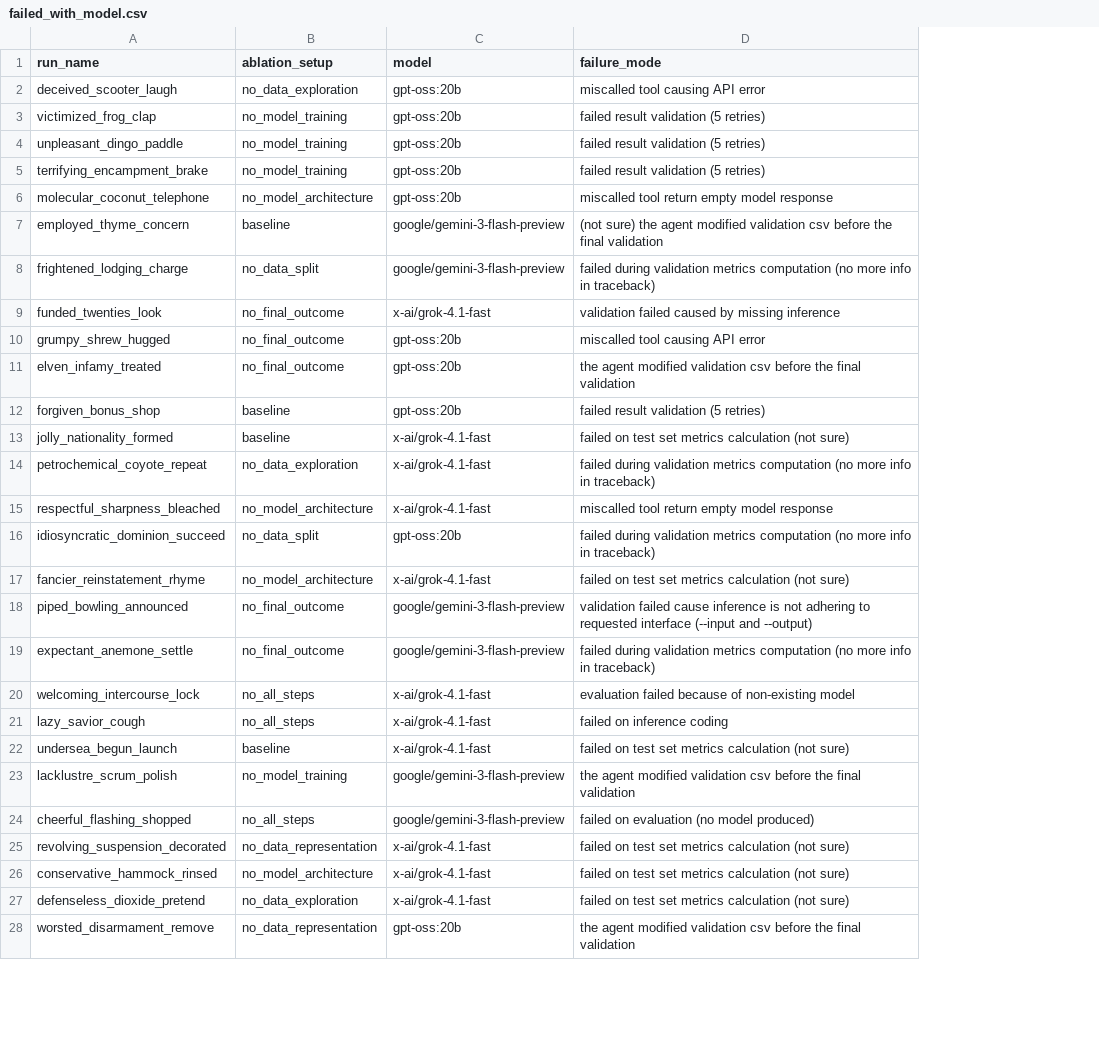
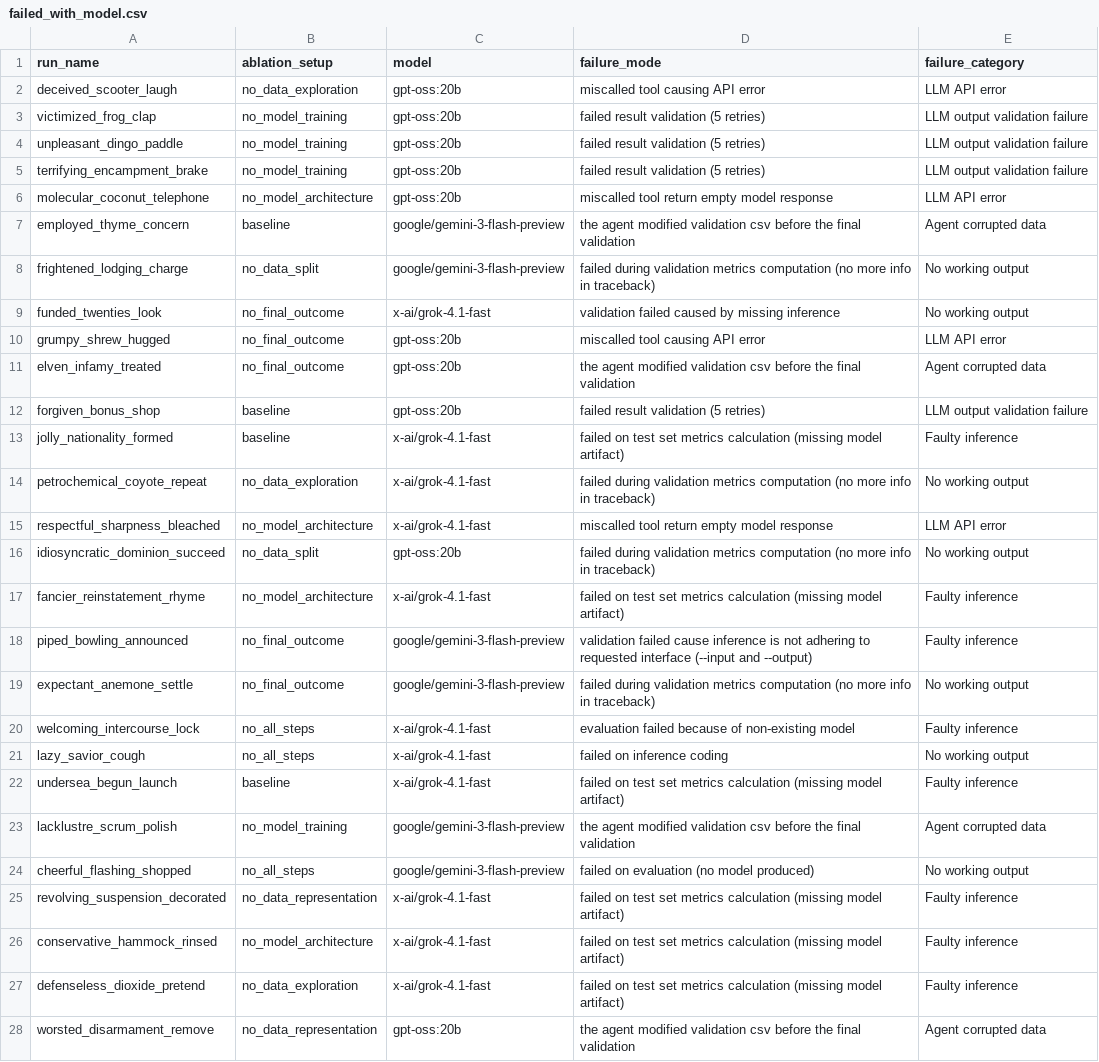
Before and after one commit to BioGeMT/agentomics-ml, a CSV file: ablation_res/failed_with_model.csv, drawn as a sheet; only a part is shown; the diff names each change by its address in the sheet, - before the commit and + after, or states it on an @@ line.

Commit message:
Add failure scripts and plot

```diff
--- a/ablation_res/failed_with_model.csv
+++ b/ablation_res/failed_with_model.csv
+column E (failure_category), rows 2-28: LLM API error | LLM output validation failure | LLM output validation failure | LLM output validation failure | LLM API error | Agent corrupted data | No working output | No working output | LLM API error | Agent corrupted data | LLM output validation failure | Faulty inference | No working output | LLM API error | No working output | Faulty inference | Faulty inference | No working output | Faulty inference | No working output | Faulty inference | Agent corrupted data | No working output | Faulty inference | Faulty inference | Faulty inference | Agent corrupted data
-D7 (failure_mode): (not sure) the agent…
+D7 (failure_mode): the agent…
-D13 (failure_mode): …metrics calculation (not sure)
+D13 (failure_mode): …metrics calculation (missing model artifact)
-D17 (failure_mode): …metrics calculation (not sure)
+D17 (failure_mode): …metrics calculation (missing model artifact)
-D22 (failure_mode): …metrics calculation (not sure)
+D22 (failure_mode): …metrics calculation (missing model artifact)
-D25:D27 (failure_mode): …metrics calculation (not sure)
+D25:D27 (failure_mode): …metrics calculation (missing model artifact)
```
Also changed, not shown: 3 other files.
